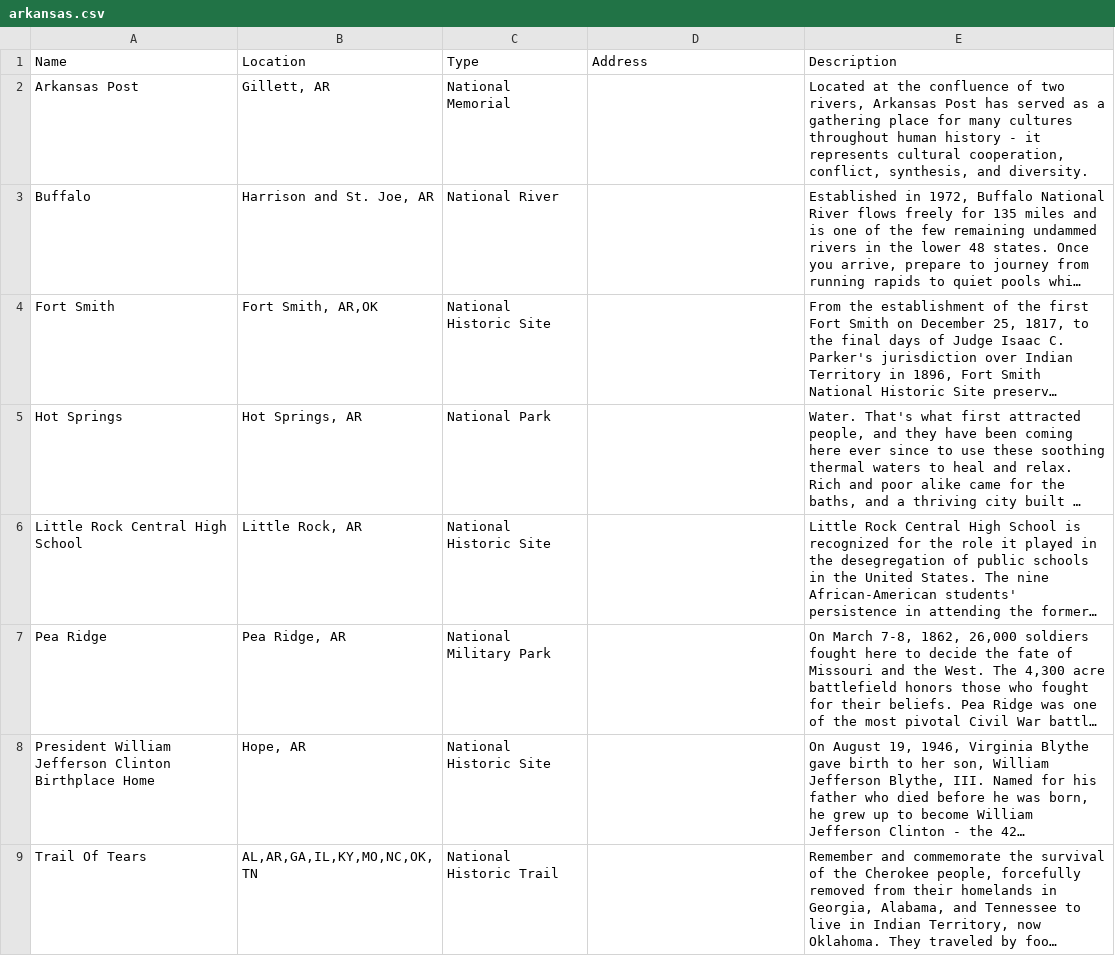
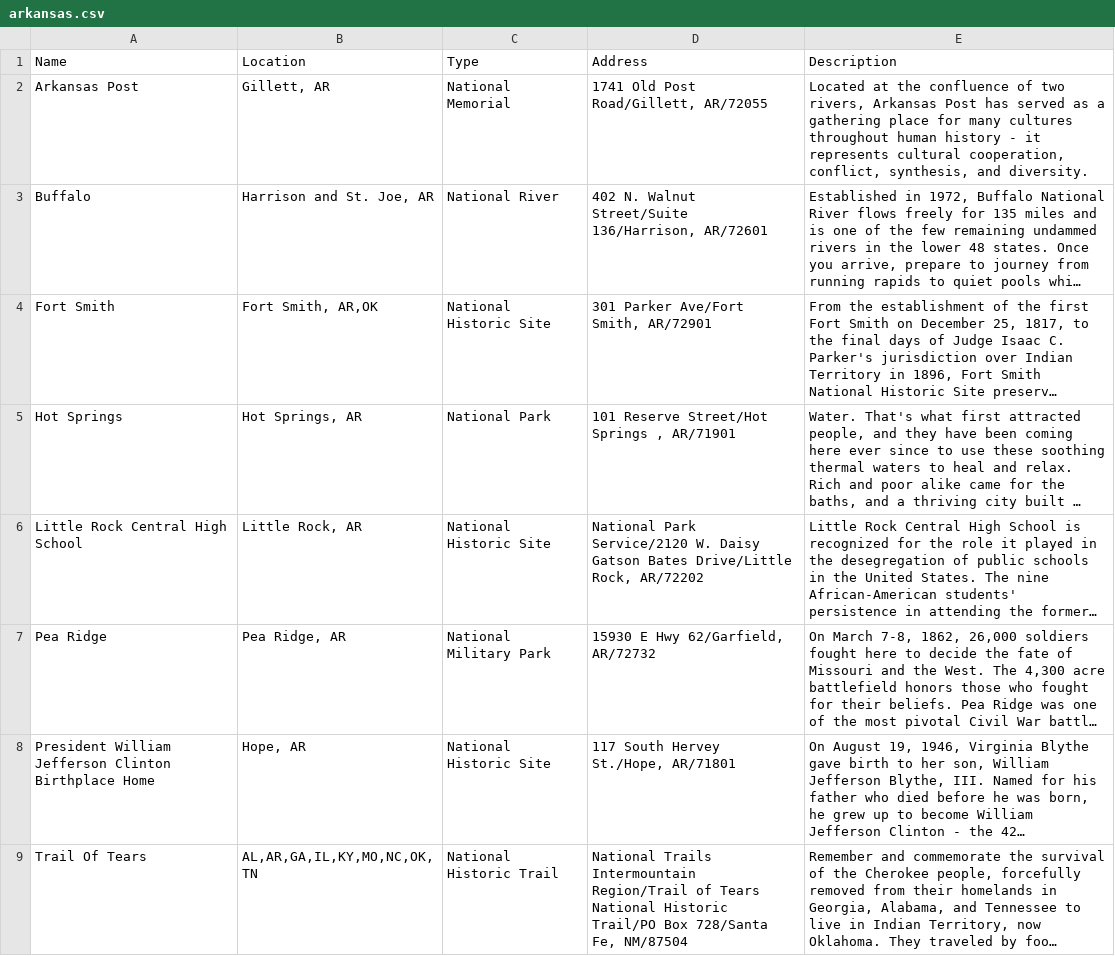
Before and after one commit to jarvmiller/SI507-Project3, a CSV file: arkansas.csv, drawn as a sheet; long unchanged cells end in …; the diff names each change by its address in the sheet, - before the commit and + after, or states it on an @@ line.

```diff
--- a/arkansas.csv
+++ b/arkansas.csv
-D2 (Address): (empty)
+D2 (Address): 1741 Old Post Road/Gillett, AR/72055
-D3 (Address): (empty)
+D3 (Address): 402 N. Walnut Street/Suite 136/Harrison, AR/72601
-D4 (Address): (empty)
+D4 (Address): 301 Parker Ave/Fort Smith, AR/72901
-D5 (Address): (empty)
+D5 (Address): 101 Reserve Street/Hot Springs , AR/71901
-D6 (Address): (empty)
+D6 (Address): National Park Service/2120 W. Daisy Gatson Bates Drive/Little Rock, AR/72202
-D7 (Address): (empty)
+D7 (Address): 15930 E Hwy 62/Garfield, AR/72732
-D8 (Address): (empty)
+D8 (Address): 117 South Hervey St./Hope, AR/71801
-D9 (Address): (empty)
+D9 (Address): National Trails Intermountain Region/Trail of Tears National Historic Trail/PO Box 728/Santa Fe, NM/87504
```
Also changed, not shown: california.csv, michigan.csv, 2 other files.
